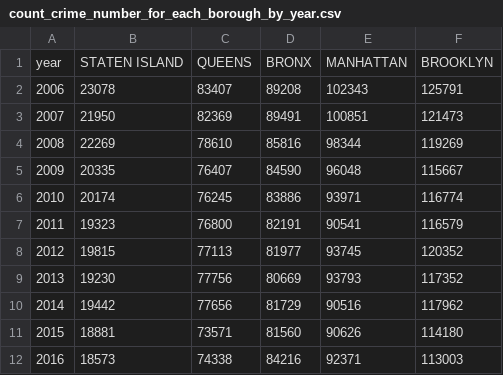
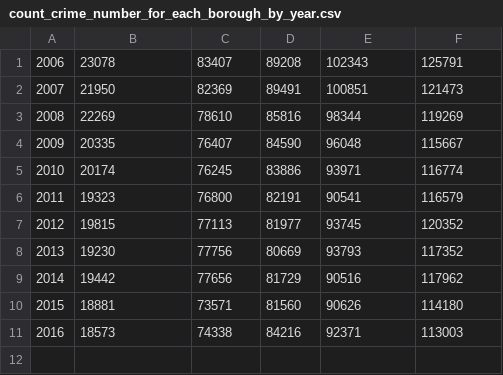
Before and after one commit to KevinIRIS/Big-Data-Analysis, a CSV file: output/count_crime_number_for_each_borough_by_year.csv, drawn as a sheet; the diff names each change by its address in the sheet, - before the commit and + after, or states it on an @@ line.

Commit message:
compare crime number by month for each year

```diff
--- a/output/count_crime_number_for_each_borough_by_year.csv
+++ b/output/count_crime_number_for_each_borough_by_year.csv
-row 1: year | STATEN ISLAND | QUEENS | BRONX | MANHATTAN | BROOKLYN
```
Also changed, not shown: 3 other files.
